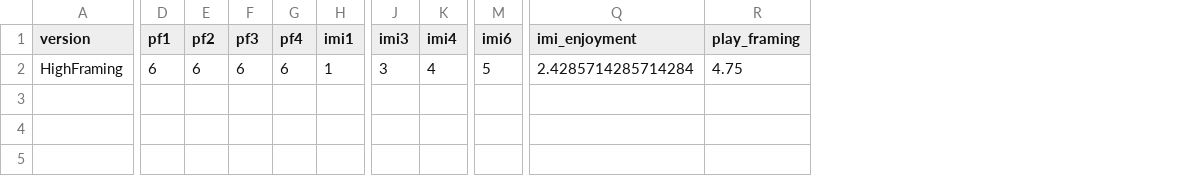
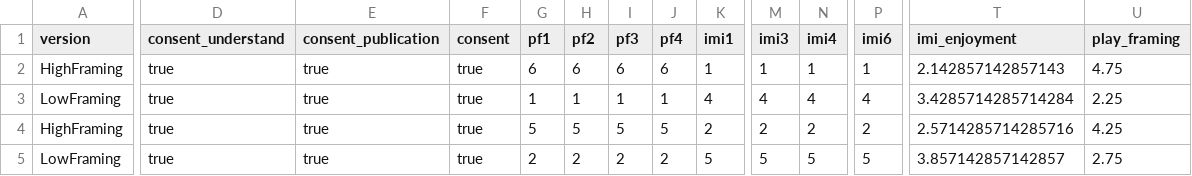
Before and after one commit to davidgundry/explicit-framing, a CSV file: out/data.csv, drawn as a sheet; only a part is shown, gaps mark what is left out; addresses are those after the commit; rows hold the shown columns only; the diff names each change by its address in the sheet, - before the commit and + after, or states it on an @@ line.

Commit message:
Updated data format

```diff
--- a/out/data.csv
+++ b/out/data.csv
+column D (consent_understand), row 4: true
+column E (consent_publication), row 4: true
+column F (consent), row 4: true
+row 2: HighFraming | true | true | true | 6 | 6 | 6 | 6 | 1 | 1 | 1 | 1 | 2.142857142857143 | 4.75
+row 3: LowFraming | true | true | true | 1 | 1 | 1 | 1 | 4 | 4 | 4 | 4 | 3.4285714285714284 | 2.25
-G4 (pf1): 6
+G4 (pf1): 5
-H4 (pf2): 6
+H4 (pf2): 5
-I4 (pf3): 6
+I4 (pf3): 5
-J4 (pf4): 6
+J4 (pf4): 5
-K4 (imi1): 1
+K4 (imi1): 2
-M4 (imi3): 3
+M4 (imi3): 2
-N4 (imi4): 4
+N4 (imi4): 2
-P4 (imi6): 5
+P4 (imi6): 2
-T4 (imi_enjoyment): 2.4285714285714284
+T4 (imi_enjoyment): 2.5714285714285716
-U4 (play_framing): 4.75
+U4 (play_framing): 4.25
+row 5: LowFraming | true | true | true | 2 | 2 | 2 | 2 | 5 | 5 | 5 | 5 | 3.857142857142857 | 2.75
```
Also changed, not shown: data/duration.csv, 20 other files.
